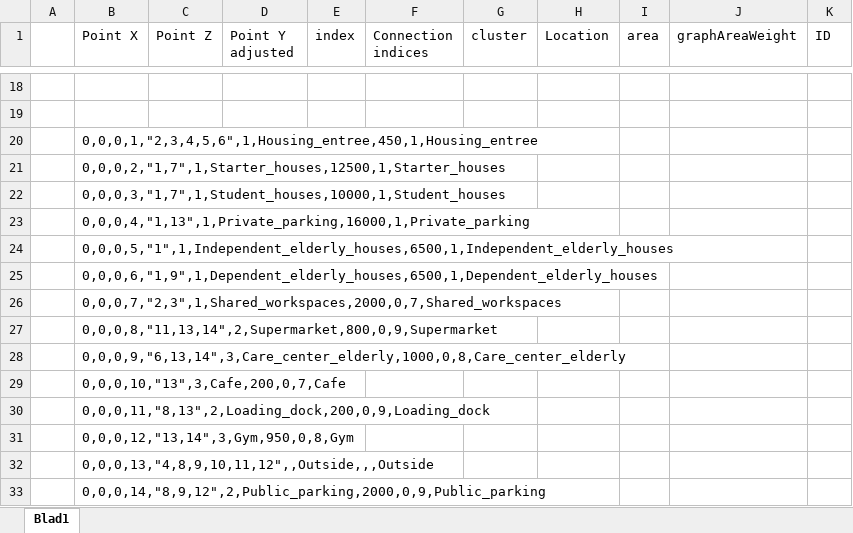
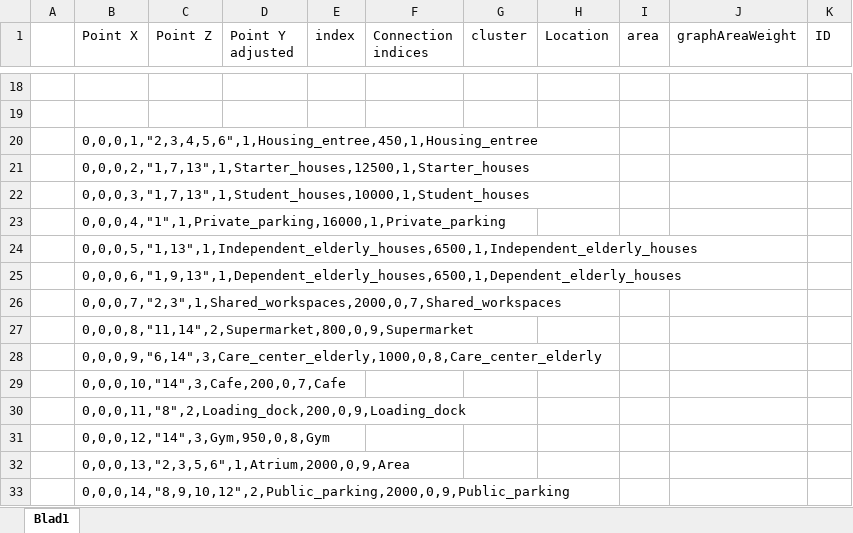
Before and after one commit to gfmdenhollande/CDS-Project, an Excel workbook: documentation/Spatial configuration table.xlsx, sheet Blad1, drawn as a sheet; only a part is shown, gaps mark what is left out; values as stored, in another font and other column widths than the file's, no borders; the diff covers the shown part only; the diff names each change by its address in the sheet, - before the commit and + after, or states it on an @@ line.

```diff
--- a/documentation/Spatial configuration table.xlsx (sheet Blad1)
+++ b/documentation/Spatial configuration table.xlsx (sheet Blad1)
-B21 (Point X): 0,0,0,2,"1,7",1,Starter_houses,12500,1,Starter_houses
+B21 (Point X): 0,0,0,2,"1,7,13",1,Starter_houses,12500,1,Starter_houses
-B22 (Point X): 0,0,0,3,"1,7",1,Student_houses,10000,1,Student_houses
+B22 (Point X): 0,0,0,3,"1,7,13",1,Student_houses,10000,1,Student_houses
-B23 (Point X): 0,0,0,4,"1,13",1,Private_parking,16000,1,Private_parking
+B23 (Point X): 0,0,0,4,"1",1,Private_parking,16000,1,Private_parking
-B24 (Point X): 0,0,0,5,"1",1,Independent_elderly_houses,6500,1,Independent_elderly_houses
+B24 (Point X): 0,0,0,5,"1,13",1,Independent_elderly_houses,6500,1,Independent_elderly_houses
-B25 (Point X): 0,0,0,6,"1,9",1,Dependent_elderly_houses,6500,1,Dependent_elderly_houses
+B25 (Point X): 0,0,0,6,"1,9,13",1,Dependent_elderly_houses,6500,1,Dependent_elderly_houses
-B27 (Point X): 0,0,0,8,"11,13,14",2,Supermarket,800,0,9,Supermarket
+B27 (Point X): 0,0,0,8,"11,14",2,Supermarket,800,0,9,Supermarket
-B28 (Point X): 0,0,0,9,"6,13,14",3,Care_center_elderly,1000,0,8,Care_center_elderly
+B28 (Point X): 0,0,0,9,"6,14",3,Care_center_elderly,1000,0,8,Care_center_elderly
-B29 (Point X): 0,0,0,10,"13",3,Cafe,200,0,7,Cafe
+B29 (Point X): 0,0,0,10,"14",3,Cafe,200,0,7,Cafe
-B30 (Point X): 0,0,0,11,"8,13",2,Loading_dock,200,0,9,Loading_dock
+B30 (Point X): 0,0,0,11,"8",2,Loading_dock,200,0,9,Loading_dock
-B31 (Point X): 0,0,0,12,"13,14",3,Gym,950,0,8,Gym
+B31 (Point X): 0,0,0,12,"14",3,Gym,950,0,8,Gym
-B32 (Point X): 0,0,0,13,"4,8,9,10,11,12",,Outside,,,Outside
+B32 (Point X): 0,0,0,13,"2,3,5,6",1,Atrium,2000,0,9,Area
-B33 (Point X): 0,0,0,14,"8,9,12",2,Public_parking,2000,0,9,Public_parking
+B33 (Point X): 0,0,0,14,"8,9,10,12",2,Public_parking,2000,0,9,Public_parking
```
Also changed, not shown: 1 added row, 1 removed row and 11 edited cells elsewhere in this sheet.
